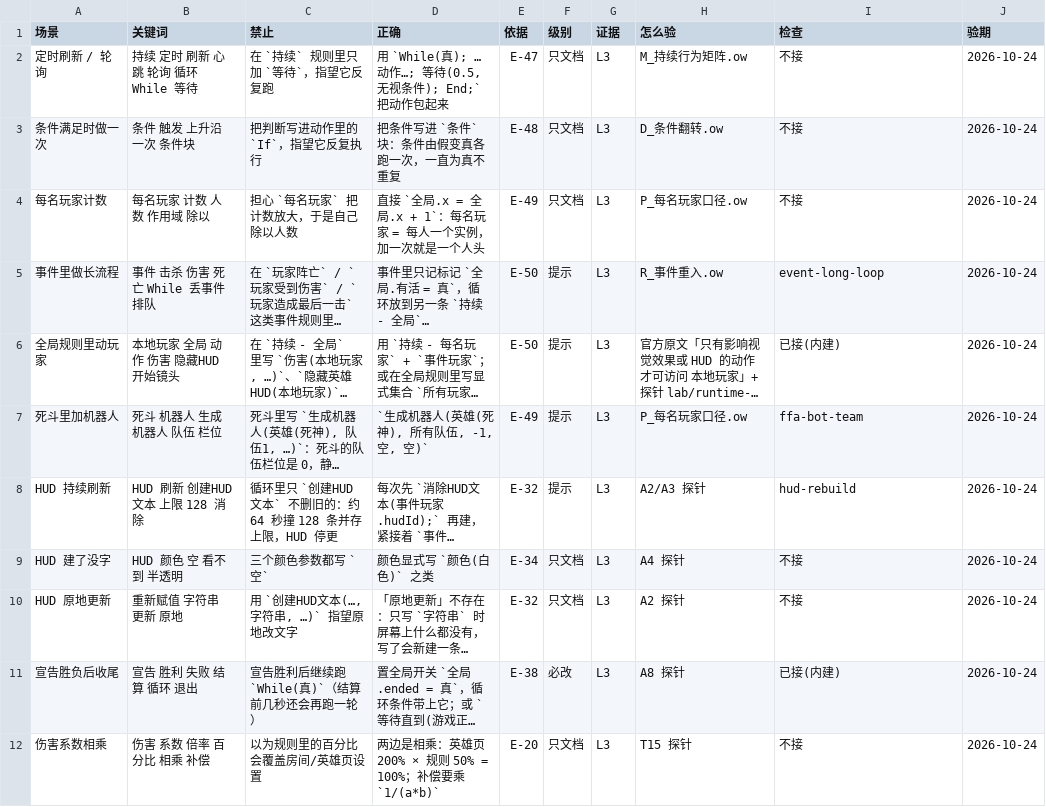
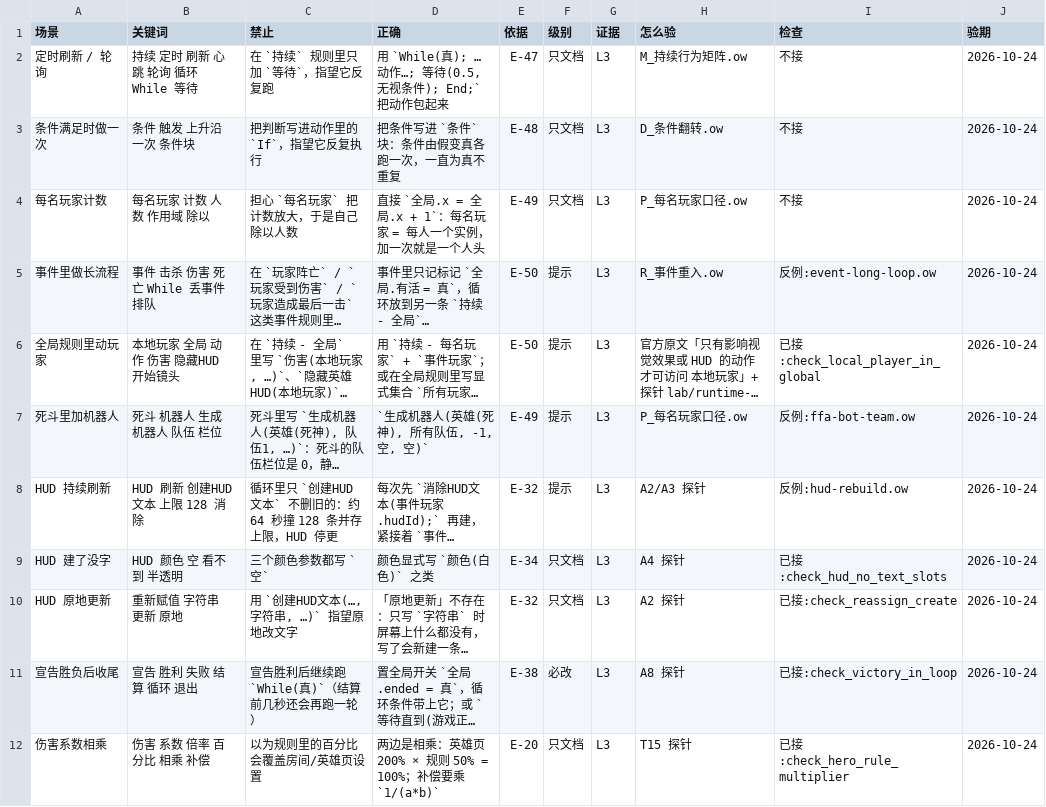
Before and after one commit to sandsand244263/overwatch-workshop-lite-skills, a TSV file: docs/rules.tsv, drawn as a sheet; only a part is shown; long unchanged cells end in …; the diff covers the shown part only; the diff names each change by its address in the sheet, - before the commit and + after, or states it on an @@ line.

Commit message:
feat(audit): 事实表 ⇄ 校验器对账接进 devcheck + 两条新提示（战役 A/C）
- 新脚本 tools/audit_rules.py（只读）：写法 / 悬空函数名 / 反例三件套 / "表说不接但代码在管"
  四类对账，并进 devcheck 第 1 行，总行数仍 5 行
- 「检查」列统一为 不接 / 已接:函数名 / 反例:文件名（文件名＝表驱动提示的开关名）
  core.enabled_rule_checks() 与 ws.py selftest 的漂移核对同步改；3 条表驱动提示仍全部在跑
- 10 条「已接(内建)」全部落到具体函数，0 条「已接:未定」；多对一的写成逗号并列
- 又抓到 2 条真漂移：HUD 原地更新→check_reassign_create、伤害系数相乘→check_hero_rule_multiplier
  （各补一个反例：reassign-create.ow / hero-rule-multiplier.ow）
- 战役 C：新增 check_hud_no_text_slots（三颜色槽全空且正文有字）、check_prestart_damage
  （持续-全局 首句就 伤害 且没有 等待直到(游戏正在进行中)），都是提示级，9 份语料 0 误报
- tools/rules-audit-ack.tsv：记录 4 条复核结论（3 条部分覆盖 + 1 条假阳性），留痕不吵
- 反例 60→65；探针 lab/runtime-r3 加 v6（等待直到超时 / 两次定点击杀）+ v6b 实验格

```diff
--- a/docs/rules.tsv
+++ b/docs/rules.tsv
-I5 (检查): event-long-loop
+I5 (检查): 反例:event-long-loop.ow
-I6 (检查): 已接(内建)
+I6 (检查): 已接:check_local_player_in_global
-I7 (检查): ffa-bot-team
+I7 (检查): 反例:ffa-bot-team.ow
-I8 (检查): hud-rebuild
+I8 (检查): 反例:hud-rebuild.ow
-I9 (检查): 不接
+I9 (检查): 已接:check_hud_no_text_slots
-I10 (检查): 不接
+I10 (检查): 已接:check_reassign_create
-I11 (检查): 已接(内建)
+I11 (检查): 已接:check_victory_in_loop
-I12 (检查): 不接
+I12 (检查): 已接:check_hero_rule_multiplier
```
Also changed, not shown: 11 edited cells elsewhere in this file, tools/probes/lab/runtime-r3/expect.tsv, tools/probes/negative/expect.tsv, 14 other files.
